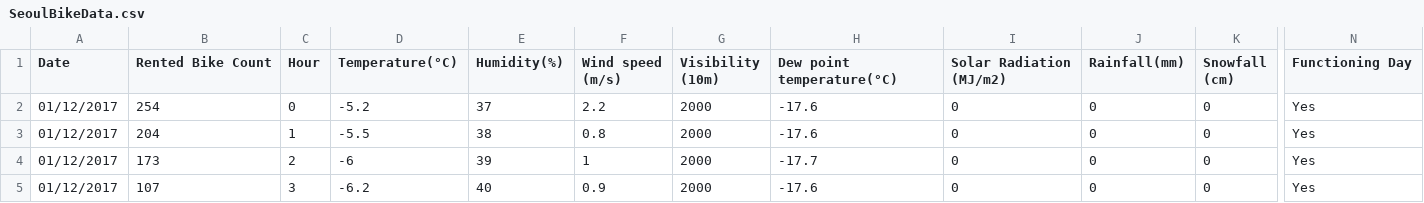
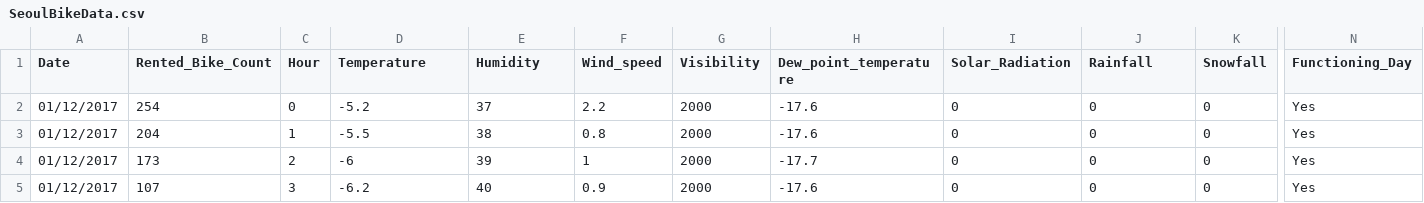
Before and after one commit to ITS-Bastia/ai_machine_its, a CSV file: SeoulBikeData.csv, drawn as a sheet; only a part is shown, gaps mark what is left out; the diff names each change by its address in the sheet, - before the commit and + after, or states it on an @@ line.

Commit message:
Update SeoulBikeData.csv
Aggiornamento csv

```diff
--- a/SeoulBikeData.csv
+++ b/SeoulBikeData.csv
-B1: Rented Bike Count
+B1: Rented_Bike_Count
-D1: Temperature(°C)
+D1: Temperature
-E1: Humidity(%)
+E1: Humidity
-F1: Wind speed (m/s)
+F1: Wind_speed
-G1: Visibility (10m)
+G1: Visibility
-H1: Dew point temperature(°C)
+H1: Dew_point_temperature
-I1: Solar Radiation (MJ/m2)
+I1: Solar_Radiation
-J1: Rainfall(mm)
+J1: Rainfall
-K1: Snowfall (cm)
+K1: Snowfall
-N1: Functioning Day
+N1: Functioning_Day
```
